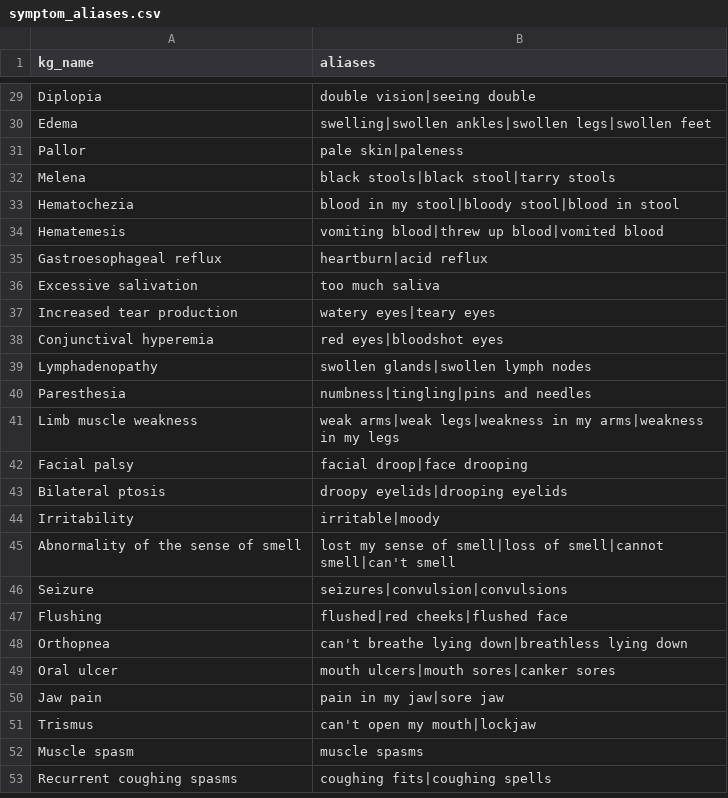
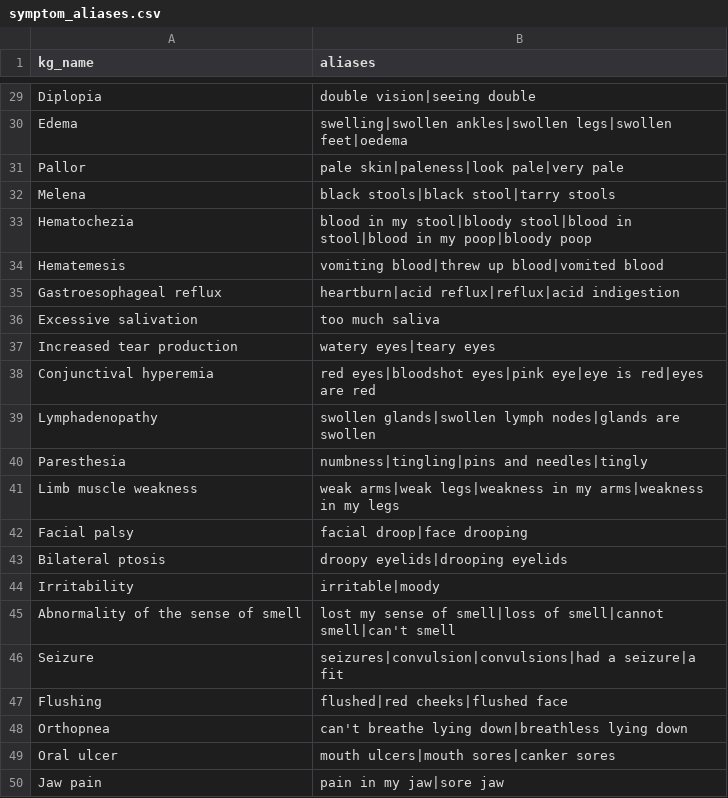
Before and after one commit to Ebb314/IRS-PM-2026-10-16-AIS08FT-GRP12-SymptomGuide, a CSV file: backend/app/data/symptom_aliases.csv, drawn as a sheet; only a part is shown, gaps mark what is left out; the shorter side is filled out with more unchanged rows; the diff covers the shown part only; the diff names each change by its address in the sheet, - before the commit and + after, or states it on an @@ line.

```diff
--- a/backend/app/data/symptom_aliases.csv
+++ b/backend/app/data/symptom_aliases.csv
-B30 (aliases): …ankles|swollen legs|swollen feet
+B30 (aliases): …ankles|swollen legs|swollen feet|oedema
-B31 (aliases): pale skin|paleness
+B31 (aliases): pale skin|paleness|look pale|very pale
-B33 (aliases): …stool|blood in stool
+B33 (aliases): …stool|blood in stool|blood in my poop|bloody poop
-B35 (aliases): heartburn|acid reflux
+B35 (aliases): heartburn|acid reflux|reflux|acid indigestion
-B38 (aliases): red eyes|bloodshot eyes
+B38 (aliases): red eyes|bloodshot eyes|pink eye|eye is red|eyes are red
-B39 (aliases): swollen glands|swollen lymph nodes
+B39 (aliases): swollen glands|swollen lymph nodes|glands are swollen
-B40 (aliases): numbness|tingling|pins and needles
+B40 (aliases): numbness|tingling|pins and needles|tingly
-B46 (aliases): seizures|convulsion|convulsions
+B46 (aliases): seizures|convulsion|convulsions|had a seizure|a fit
```
Also changed, not shown: 44 added rows and 17 edited cells elsewhere in this file, backend/app/data/ddxplus_mapping/symptom_map.csv, 30 other files.
